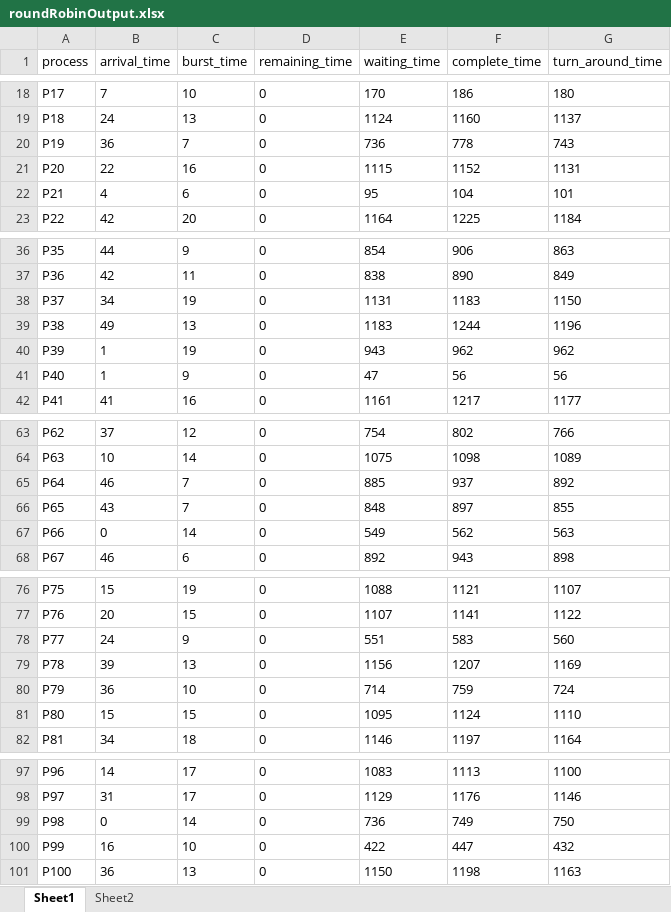
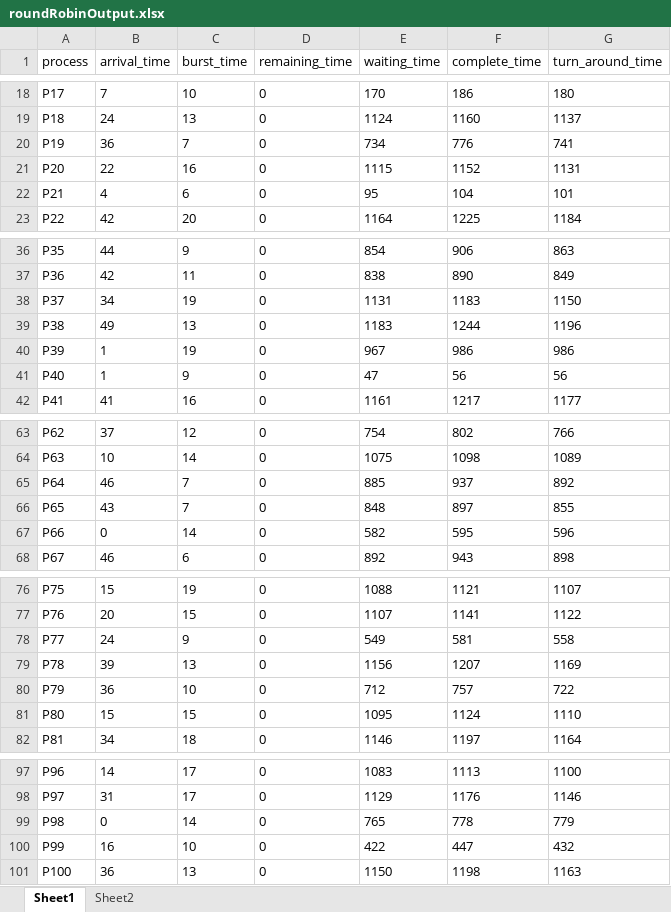
Before and after one commit to Gibekkk/OperatingSystem, an Excel workbook: Data/Output/roundRobinOutput.xlsx, sheet Sheet1, drawn as a sheet; only a part is shown, gaps mark what is left out; values as stored, in another font and other column widths than the file's, no borders; the diff names each change by its address in the sheet, - before the commit and + after, or states it on an @@ line.

Commit message:
round robin update

```diff
--- a/Data/Output/roundRobinOutput.xlsx (sheet Sheet1)
+++ b/Data/Output/roundRobinOutput.xlsx (sheet Sheet1)
-E20 (waiting_time): 736
+E20 (waiting_time): 734
-F20 (complete_time): 778
+F20 (complete_time): 776
-G20 (turn_around_time): 743
+G20 (turn_around_time): 741
-E40 (waiting_time): 943
+E40 (waiting_time): 967
-F40 (complete_time): 962
+F40 (complete_time): 986
-G40 (turn_around_time): 962
+G40 (turn_around_time): 986
-E67 (waiting_time): 549
+E67 (waiting_time): 582
-F67 (complete_time): 562
+F67 (complete_time): 595
-G67 (turn_around_time): 563
+G67 (turn_around_time): 596
-E78 (waiting_time): 551
+E78 (waiting_time): 549
-F78 (complete_time): 583
+F78 (complete_time): 581
-G78 (turn_around_time): 560
+G78 (turn_around_time): 558
-E80 (waiting_time): 714
+E80 (waiting_time): 712
-F80 (complete_time): 759
+F80 (complete_time): 757
-G80 (turn_around_time): 724
+G80 (turn_around_time): 722
-E99 (waiting_time): 736
+E99 (waiting_time): 765
-F99 (complete_time): 749
+F99 (complete_time): 778
-G99 (turn_around_time): 750
+G99 (turn_around_time): 779
```
Also changed, not shown: sheet Sheet2, Data/Input/debugProcesses.xlsx, Data/Output/fcfsOutput.xlsx, 4 other files.
